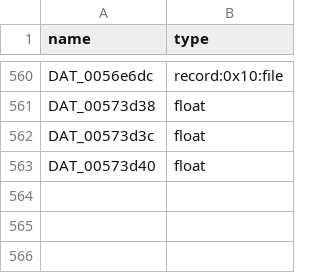
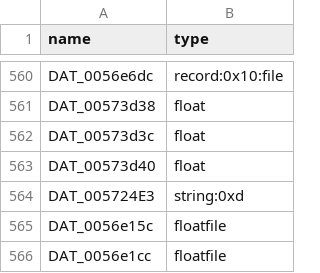
Before and after one commit to iamBVC/ENG-Reverse-Engineering, a CSV file: REVERSED/src_generated/type_overrides.csv, drawn as a sheet; only a part is shown, gaps mark what is left out.

```diff
--- a/REVERSED/src_generated/type_overrides.csv
+++ b/REVERSED/src_generated/type_overrides.csv
@@ -563 +563,4 @@ DAT_00573d3c,float
 DAT_00573d40,float
+DAT_005724E3,string:0xd
+DAT_0056e15c,floatfile
+DAT_0056e1cc,floatfile
```
Also changed, not shown: REVERSED/src_generated/bulk_patches.csv, 17 other files.
